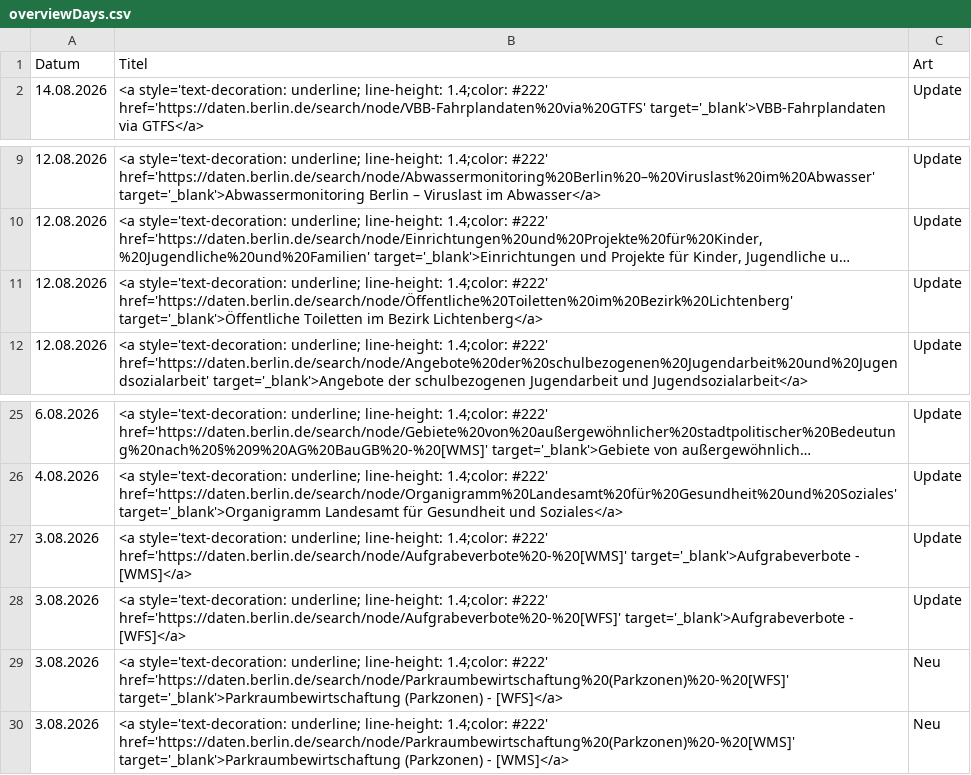
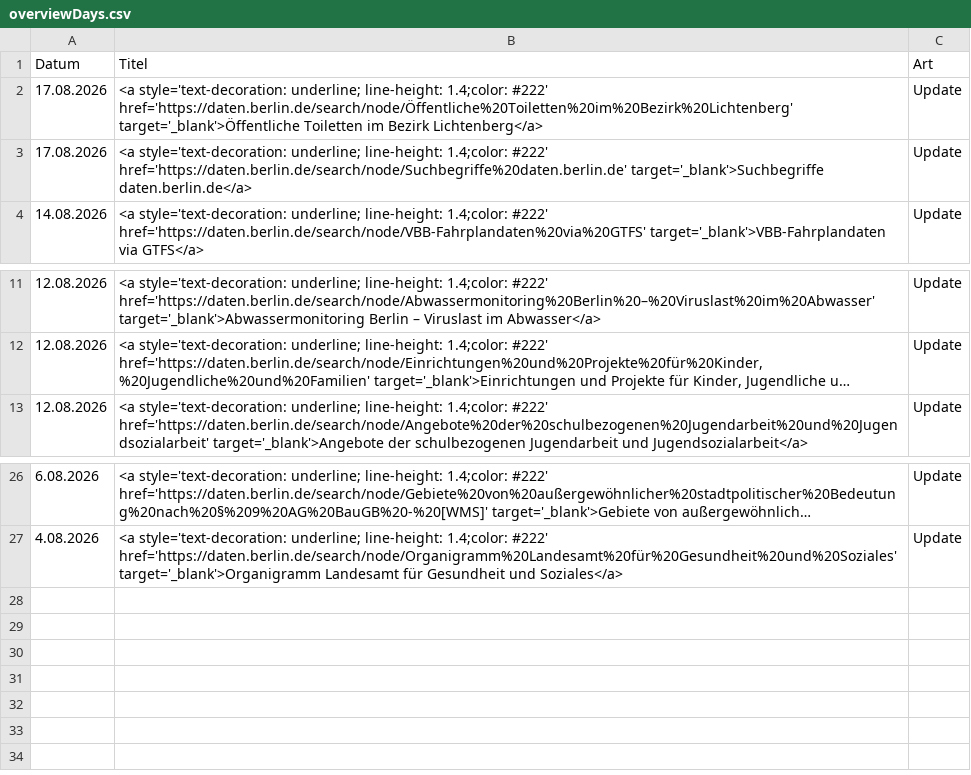
Before and after one commit to technologiestiftung/odis-datenportal-uebersicht, a CSV file: data/overviewDays.csv, drawn as a sheet; only a part is shown, gaps mark what is left out; long unchanged cells end in …; removed rows and columns are numbered as before the commit, all else as after; the diff names each change by its address in the sheet, - before the commit and + after, or states it on an @@ line.

```diff
--- a/data/overviewDays.csv
+++ b/data/overviewDays.csv
+row 2: 17.08.2026 | <a style='text-decoration: underline; line-height: 1.4;color: #222' href='https://daten.berlin.de/search/node/Öffentliche%20Toiletten%20im%20Bezirk%20Lichtenberg' target='_blank'>Öffentliche Toiletten im Bezirk Lichtenberg</a> | Update
+row 3: 17.08.2026 | <a style='text-decoration: underline; line-height: 1.4;color: #222' href='https://daten.berlin.de/search/node/Suchbegriffe%20daten.berlin.de' target='_blank'>Suchbegriffe daten.berlin.de</a> | Update
-row 11: 12.08.2026 | <a style='text-decoration: underline; line-height: 1.4;color: #222' href='https://daten.berlin.de/search/node/Öffentliche%20Toiletten%20im%20Bezirk%20Lichtenberg' target='_blank'>Öffentliche Toiletten im Bezirk Lichtenberg</a> | Update
-row 27: 3.08.2026 | <a style='text-decoration: underline; line-height: 1.4;color: #222' href='https://daten.berlin.de/search/node/Aufgrabeverbote%20-%20[WMS]' target='_blank'>Aufgrabeverbote - [WMS]</a> | Update
-row 28: 3.08.2026 | <a style='text-decoration: underline; line-height: 1.4;color: #222' href='https://daten.berlin.de/search/node/Aufgrabeverbote%20-%20[WFS]' target='_blank'>Aufgrabeverbote - [WFS]</a> | Update
-row 29: 3.08.2026 | <a style='text-decoration: underline; line-height: 1.4;color: #222' href='https://daten.berlin.de/search/node/Parkraumbewirtschaftung%20(Parkzonen)%20-%20[WFS]' target='_blank'>Parkraumbewirtschaftung (Parkzonen) - [WFS]</a> | Neu
-row 30: 3.08.2026 | <a style='text-decoration: underline; line-height: 1.4;color: #222' href='https://daten.berlin.de/search/node/Parkraumbewirtschaftung%20(Parkzonen)%20-%20[WMS]' target='_blank'>Parkraumbewirtschaftung (Parkzonen) - [WMS]</a> | Neu
```
Also changed, not shown: 1 other file.
